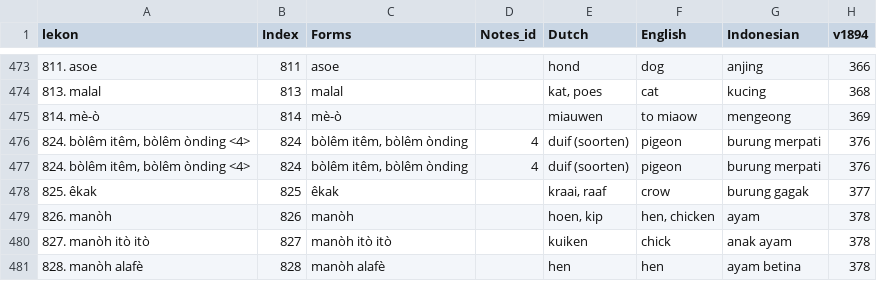
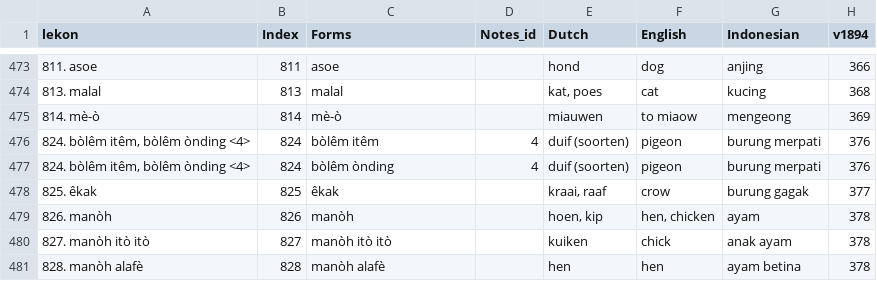
Before and after one commit to complexico/holle-list-barrier-islands, a TSV file: data-output/lekon_tb.tsv, drawn as a sheet; only a part is shown, gaps mark what is left out; the diff names each change by its address in the sheet, - before the commit and + after, or states it on an @@ line.

Commit message:
Update code and curation for Lekon.

```diff
--- a/data-output/lekon_tb.tsv
+++ b/data-output/lekon_tb.tsv
-C476 (Forms): bòlêm itêm, bòlêm ònding
+C476 (Forms): bòlêm itêm
-C477 (Forms): bòlêm itêm, bòlêm ònding
+C477 (Forms): bòlêm ònding
```
Also changed, not shown: 1 other file.
